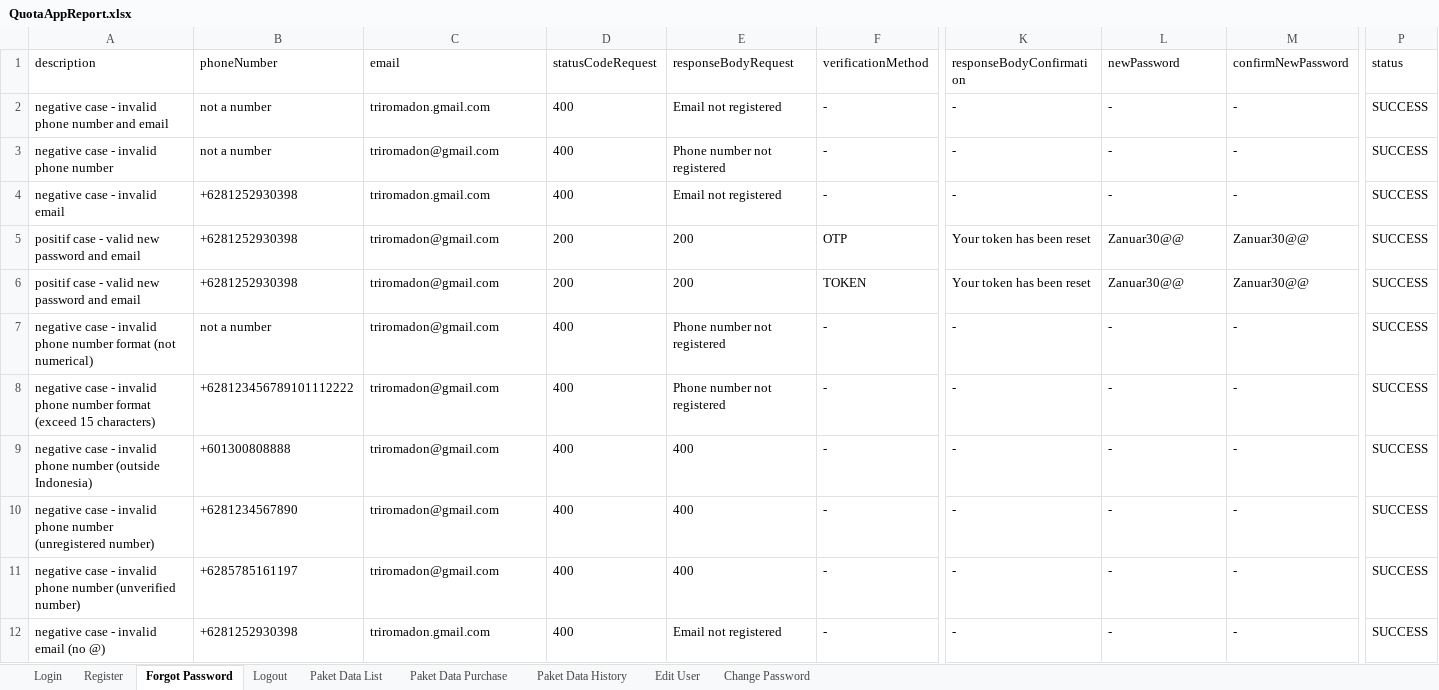
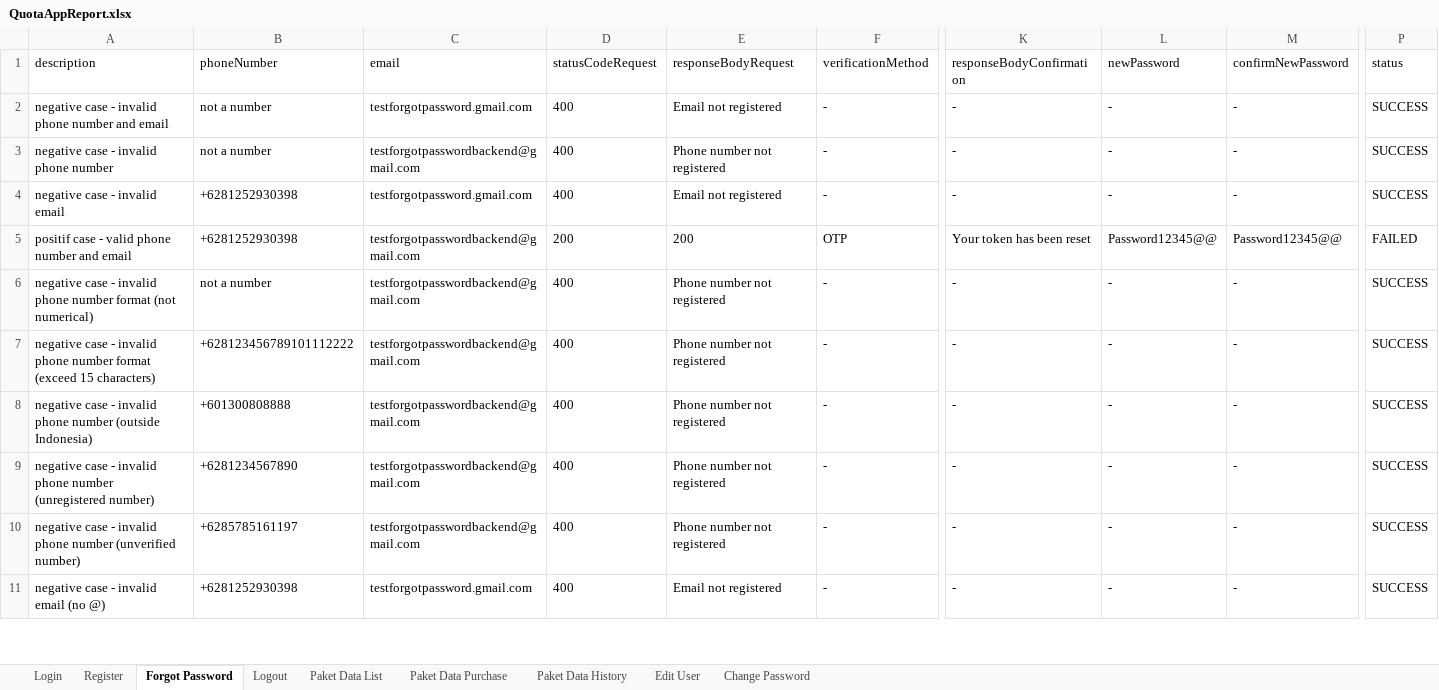
Before and after one commit to zanuartri/QuotaAppTest, an Excel workbook: test-output/QuotaAppReport.xlsx, sheet Forgot Password, drawn as a sheet; only a part is shown, gaps mark what is left out; values as stored, in another font and other column widths than the file's, no borders; removed rows and columns are numbered as before the commit, all else as after; rows hold the shown columns only; the diff covers the shown part only; the diff names each change by its address in the sheet, - before the commit and + after, or states it on an @@ line.

```diff
--- a/test-output/QuotaAppReport.xlsx (sheet Forgot Password)
+++ b/test-output/QuotaAppReport.xlsx (sheet Forgot Password)
-C2 (email): triromadon.gmail.com
+C2 (email): testforgotpassword.gmail.com
-C3 (email): triromadon@gmail.com
+C3 (email): testforgotpasswordbackend@gmail.com
-C4 (email): triromadon.gmail.com
+C4 (email): testforgotpassword.gmail.com
-A5 (description): positif case - valid new password and email
+A5 (description): positif case - valid phone number and email
-C5 (email): triromadon@gmail.com
+C5 (email): testforgotpasswordbackend@gmail.com
-L5 (newPassword): Zanuar30@@
+L5 (newPassword): Password12345@@
-M5 (confirmNewPassword): Zanuar30@@
+M5 (confirmNewPassword): Password12345@@
-P5 (status): SUCCESS
+P5 (status): FAILED
-row 6: positif case - valid new password and email | +6281252930398 | triromadon@gmail.com | 200 | 200 | TOKEN | Your token has been reset | Zanuar30@@ | Zanuar30@@ | SUCCESS
-C6:C10 (email): triromadon@gmail.com
+C6:C10 (email): testforgotpasswordbackend@gmail.com
-E8:E10 (responseBodyRequest): 400
+E8:E10 (responseBodyRequest): Phone number not registered
-C11 (email): triromadon.gmail.com
+C11 (email): testforgotpassword.gmail.com
```
Also changed, not shown: 24 added rows and 15 edited cells elsewhere in this sheet, sheet Paket Data Purchase, sheet Change Password, sheet Register, sheet Edit User, sheet Paket Data List, sheet Paket Data History, 1 more sheet, resources/DataLoginMenu.xlsx, resources/DataProfileMenu.xlsx, 15 other files.
